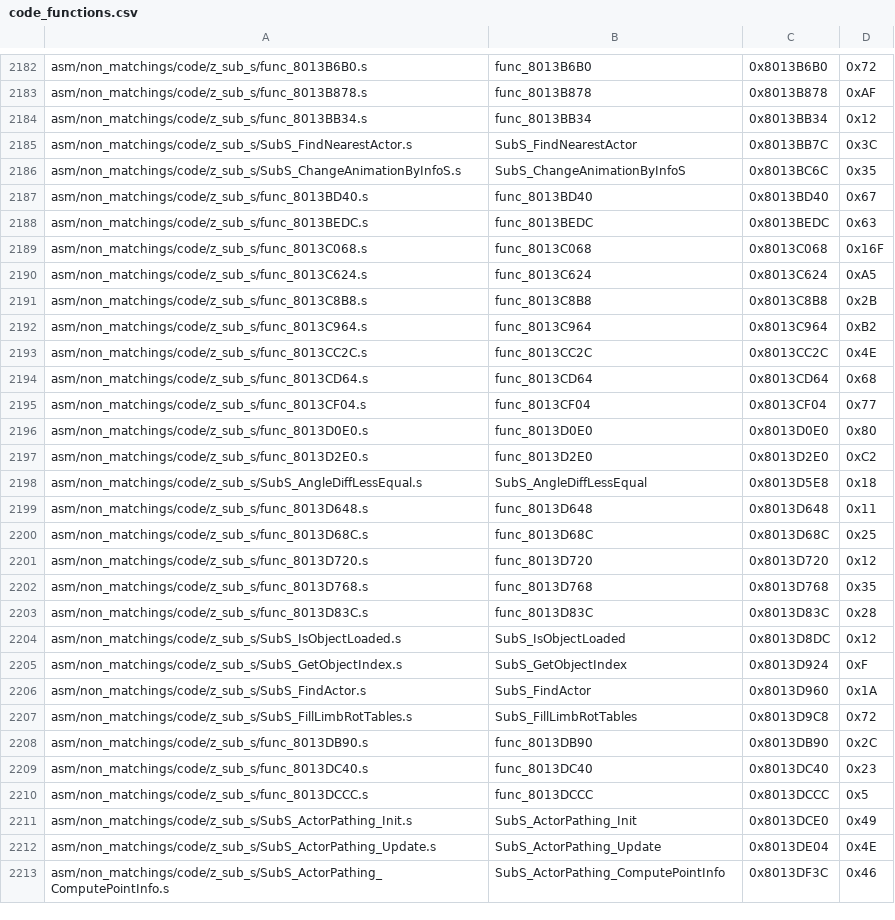
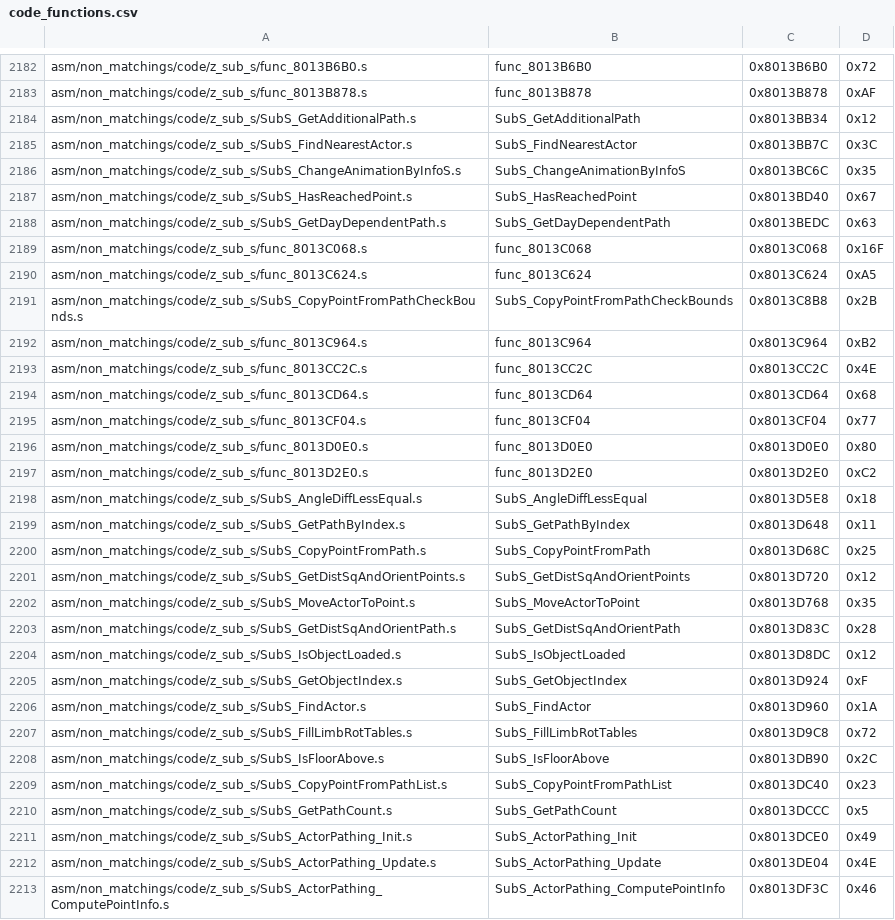
Before and after one commit to swunderly/2ship2harkinian-Android, a CSV file: tools/sizes/code_functions.csv, drawn as a sheet; only a part is shown, gaps mark what is left out.

```diff
--- a/tools/sizes/code_functions.csv
+++ b/tools/sizes/code_functions.csv
@@ -2183,10 +2183,10 @@ asm/non_matchings/code/z_sub_s/func_8013B6B0.s,func_8013B6B0,0x8013B6B0,0x72
 asm/non_matchings/code/z_sub_s/func_8013B878.s,func_8013B878,0x8013B878,0xAF
-asm/non_matchings/code/z_sub_s/func_8013BB34.s,func_8013BB34,0x8013BB34,0x12
+asm/non_matchings/code/z_sub_s/SubS_GetAdditionalPath.s,SubS_GetAdditionalPath,0x8013BB34,0x12
 asm/non_matchings/code/z_sub_s/SubS_FindNearestActor.s,SubS_FindNearestActor,0x8013BB7C,0x3C
 asm/non_matchings/code/z_sub_s/SubS_ChangeAnimationByInfoS.s,SubS_ChangeAnimationByInfoS,0x8013BC6C,0x35
-asm/non_matchings/code/z_sub_s/func_8013BD40.s,func_8013BD40,0x8013BD40,0x67
-asm/non_matchings/code/z_sub_s/func_8013BEDC.s,func_8013BEDC,0x8013BEDC,0x63
+asm/non_matchings/code/z_sub_s/SubS_HasReachedPoint.s,SubS_HasReachedPoint,0x8013BD40,0x67
+asm/non_matchings/code/z_sub_s/SubS_GetDayDependentPath.s,SubS_GetDayDependentPath,0x8013BEDC,0x63
 asm/non_matchings/code/z_sub_s/func_8013C068.s,func_8013C068,0x8013C068,0x16F
 asm/non_matchings/code/z_sub_s/func_8013C624.s,func_8013C624,0x8013C624,0xA5
-asm/non_matchings/code/z_sub_s/func_8013C8B8.s,func_8013C8B8,0x8013C8B8,0x2B
+asm/non_matchings/code/z_sub_s/SubS_CopyPointFromPathCheckBounds.s,SubS_CopyPointFromPathCheckBounds,0x8013C8B8,0x2B
 asm/non_matchings/code/z_sub_s/func_8013C964.s,func_8013C964,0x8013C964,0xB2
@@ -2198,7 +2198,7 @@ asm/non_matchings/code/z_sub_s/func_8013D2E0.s,func_8013D2E0,0x8013D2E0,0xC2
 asm/non_matchings/code/z_sub_s/SubS_AngleDiffLessEqual.s,SubS_AngleDiffLessEqual,0x8013D5E8,0x18
-asm/non_matchings/code/z_sub_s/func_8013D648.s,func_8013D648,0x8013D648,0x11
-asm/non_matchings/code/z_sub_s/func_8013D68C.s,func_8013D68C,0x8013D68C,0x25
-asm/non_matchings/code/z_sub_s/func_8013D720.s,func_8013D720,0x8013D720,0x12
-asm/non_matchings/code/z_sub_s/func_8013D768.s,func_8013D768,0x8013D768,0x35
-asm/non_matchings/code/z_sub_s/func_8013D83C.s,func_8013D83C,0x8013D83C,0x28
+asm/non_matchings/code/z_sub_s/SubS_GetPathByIndex.s,SubS_GetPathByIndex,0x8013D648,0x11
+asm/non_matchings/code/z_sub_s/SubS_CopyPointFromPath.s,SubS_CopyPointFromPath,0x8013D68C,0x25
+asm/non_matchings/code/z_sub_s/SubS_GetDistSqAndOrientPoints.s,SubS_GetDistSqAndOrientPoints,0x8013D720,0x12
+asm/non_matchings/code/z_sub_s/SubS_MoveActorToPoint.s,SubS_MoveActorToPoint,0x8013D768,0x35
+asm/non_matchings/code/z_sub_s/SubS_GetDistSqAndOrientPath.s,SubS_GetDistSqAndOrientPath,0x8013D83C,0x28
 asm/non_matchings/code/z_sub_s/SubS_IsObjectLoaded.s,SubS_IsObjectLoaded,0x8013D8DC,0x12
@@ -2207,5 +2207,5 @@ asm/non_matchings/code/z_sub_s/SubS_FindActor.s,SubS_FindActor,0x8013D960,0x1A
 asm/non_matchings/code/z_sub_s/SubS_FillLimbRotTables.s,SubS_FillLimbRotTables,0x8013D9C8,0x72
-asm/non_matchings/code/z_sub_s/func_8013DB90.s,func_8013DB90,0x8013DB90,0x2C
-asm/non_matchings/code/z_sub_s/func_8013DC40.s,func_8013DC40,0x8013DC40,0x23
-asm/non_matchings/code/z_sub_s/func_8013DCCC.s,func_8013DCCC,0x8013DCCC,0x5
+asm/non_matchings/code/z_sub_s/SubS_IsFloorAbove.s,SubS_IsFloorAbove,0x8013DB90,0x2C
+asm/non_matchings/code/z_sub_s/SubS_CopyPointFromPathList.s,SubS_CopyPointFromPathList,0x8013DC40,0x23
+asm/non_matchings/code/z_sub_s/SubS_GetPathCount.s,SubS_GetPathCount,0x8013DCCC,0x5
 asm/non_matchings/code/z_sub_s/SubS_ActorPathing_Init.s,SubS_ActorPathing_Init,0x8013DCE0,0x49
```
Also changed, not shown: 42 other files.
